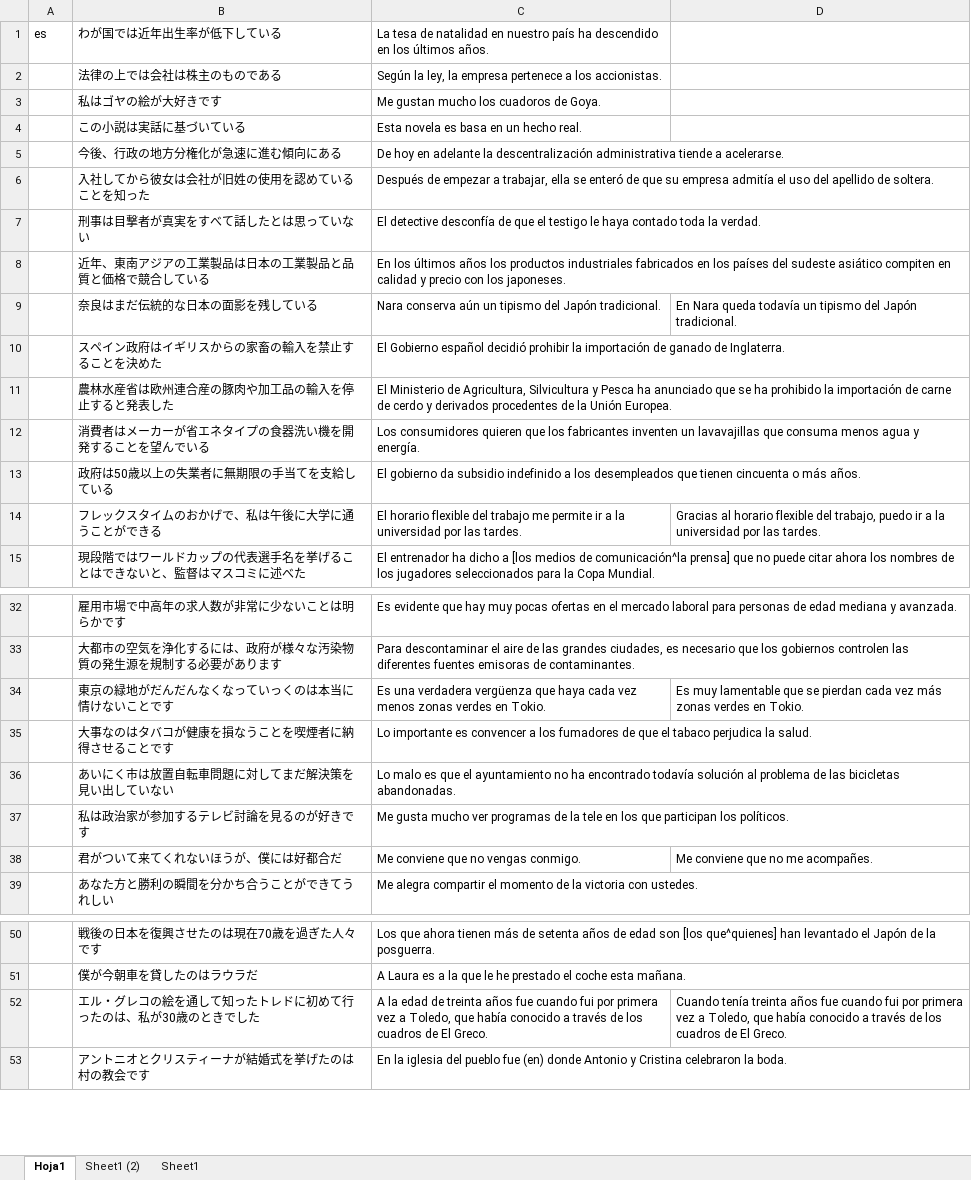
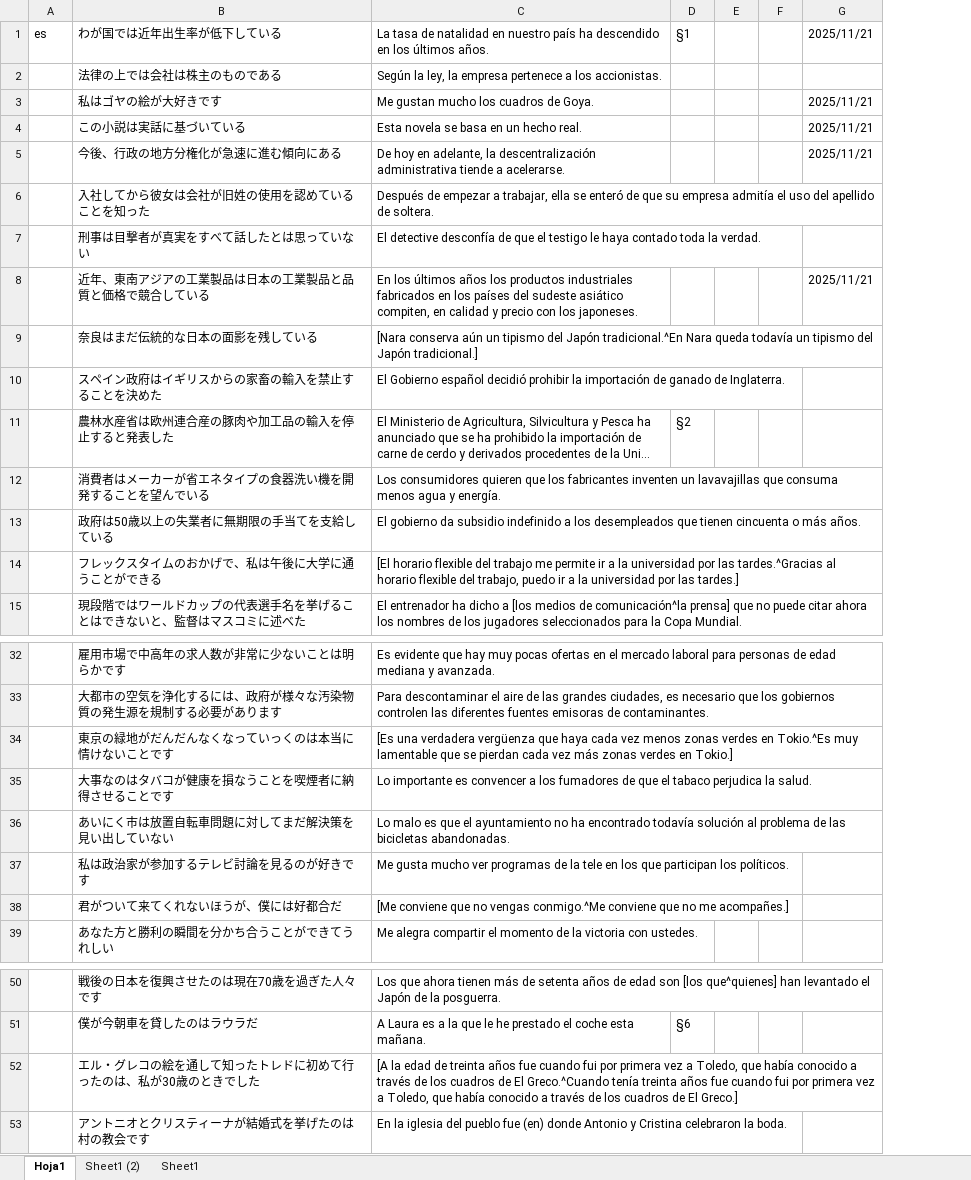
Before and after one commit to aglossia/MiBocaRecuerda, an Excel workbook: resource/構文.xlsx, sheet Hoja1, drawn as a sheet; only a part is shown, gaps mark what is left out; long unchanged cells end in …; values as stored, in another font and other column widths than the file's, no borders; removed rows and columns are numbered as before the commit, all else as after; the diff covers the shown part only; the diff names each change by its address in the sheet, - before the commit and + after, or states it on an @@ line.

```diff
--- a/resource/構文.xlsx (sheet Hoja1)
+++ b/resource/構文.xlsx (sheet Hoja1)
-column D, rows 9-14: En Nara queda todavía un tipismo del Japón tradicional. |  |  |  |  | Gracias al horario flexible del trabajo, puedo ir a la universidad por las tardes.; rows 34-38: Es muy lamentable que se pierdan cada vez más zonas verdes en Tokio. |  |  |  | Me conviene que no me acompañes.; row 52: Cuando tenía treinta años fue cuando fui por primera vez a Toledo, que había conocido a través de los cuadros de El Greco.
+column D, rows 1-11: §1 |  |  |  |  |  |  |  |  |  | §2; row 51: §6
+column E, empty
+column F, empty
+column G, rows 1-8: 2025/11/21 |  | 2025/11/21 | 2025/11/21 | 2025/11/21 |  |  | 2025/11/21
-C1: La tesa de natalidad…
+C1: La tasa de natalidad…
-C3: Me gustan mucho los cuadoros de Goya.
+C3: Me gustan mucho los cuadros de Goya.
-C4: Esta novela es basa en un hecho real.
+C4: Esta novela se basa en un hecho real.
-C5: …hoy en adelante la descentralización…
+C5: …hoy en adelante, la descentralización…
-C8: …sudeste asiático compiten en calidad…
+C8: …sudeste asiático compiten, en calidad…
-C9: Nara conserva aún un tipismo del Japón tradicional.
+C9: [Nara conserva aún un tipismo del Japón tradicional.^En Nara queda todavía un tipismo del Japón tradicional.]
-C14: El horario flexible del trabajo me permite ir a la universidad por las tardes.
+C14: [El horario flexible del trabajo me permite ir a la universidad por las tardes.^Gracias al horario flexible del trabajo, puedo ir a la universidad por las tardes.]
-C34: Es una verdadera vergüenza que haya cada vez menos zonas verdes en Tokio.
+C34: [Es una verdadera vergüenza que haya cada vez menos zonas verdes en Tokio.^Es muy lamentable que se pierdan cada vez más zonas verdes en Tokio.]
-C38: Me conviene que no vengas conmigo.
+C38: [Me conviene que no vengas conmigo.^Me conviene que no me acompañes.]
-C52: A la edad de treinta años fue cuando fui por primera vez a Toledo, que había conocido a través de los cuadros de El Greco.
+C52: [A la edad de treinta años fue cuando fui por primera vez a Toledo, que había conocido a través de los cuadros de El Greco.^Cuando tenía treinta años fue cuando fui por primera vez a Toledo, que había conocido a través de los cuadros de El Greco.]
```
Also changed, not shown: 5 edited cells elsewhere in this sheet, 7 other files.
